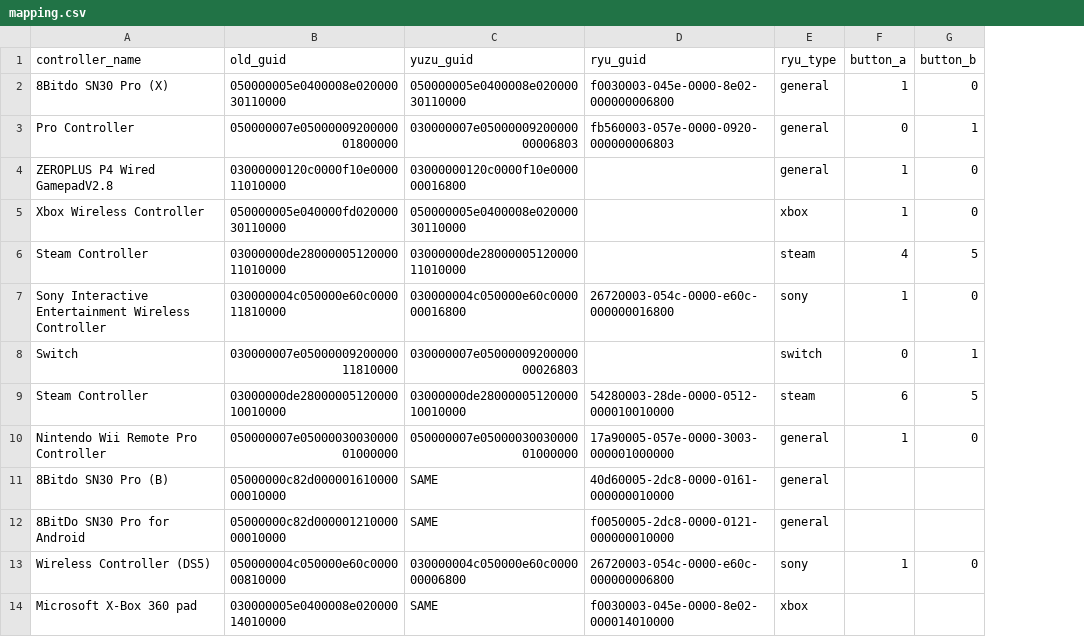
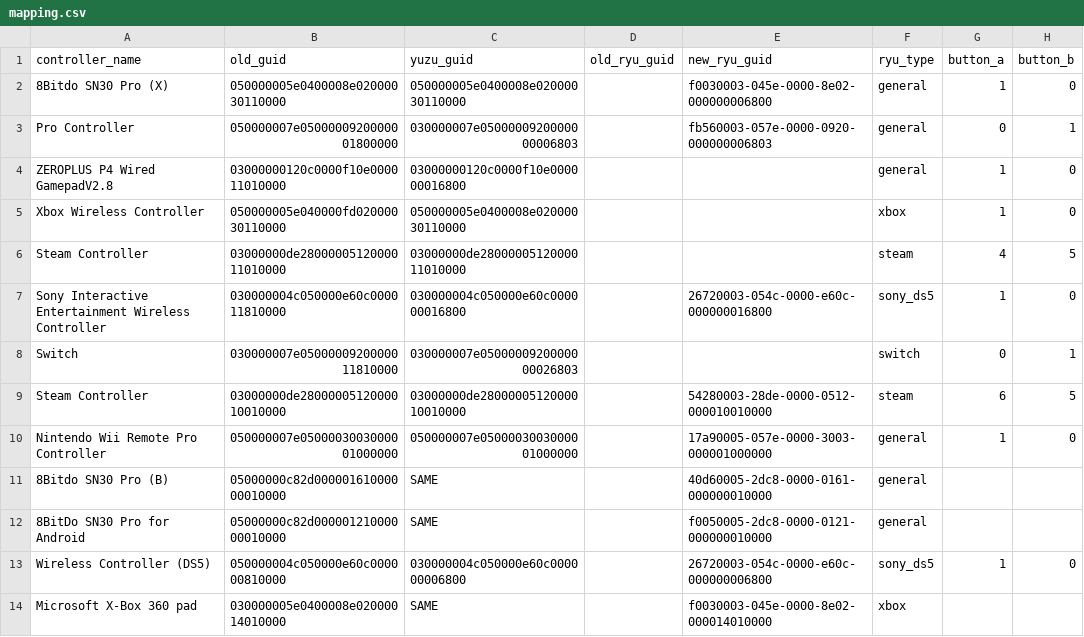
Before and after one commit to ordovice/batocera-switch, a CSV file: system/switch/configgen/mapping.csv, drawn as a sheet; only a part is shown; addresses are those after the commit; the diff names each change by its address in the sheet, - before the commit and + after, or states it on an @@ line.

Commit message:
Ryujinx Mappings

```diff
--- a/system/switch/configgen/mapping.csv
+++ b/system/switch/configgen/mapping.csv
+column D (old_ryu_guid), empty
-E1: ryu_guid
+E1: new_ryu_guid
-F7 (ryu_type): sony
+F7 (ryu_type): sony_ds5
-F13 (ryu_type): sony
+F13 (ryu_type): sony_ds5
```
Also changed, not shown: 1 other file.
